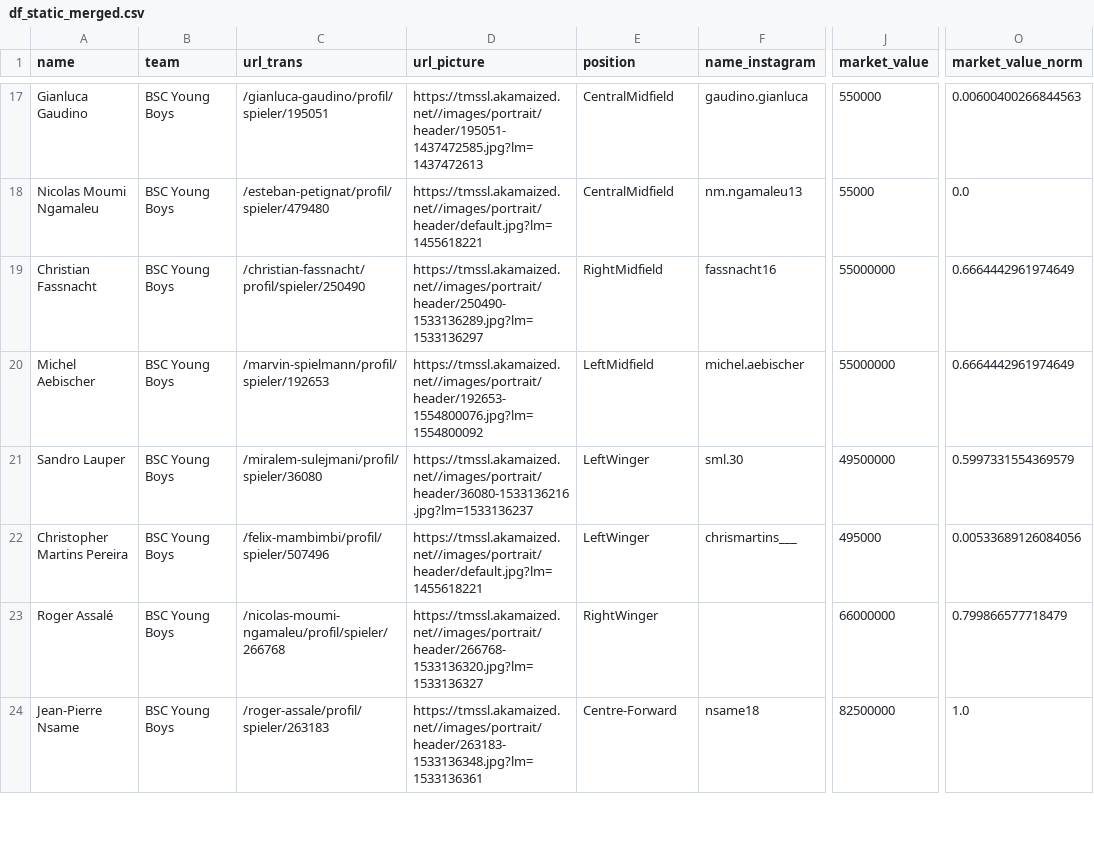
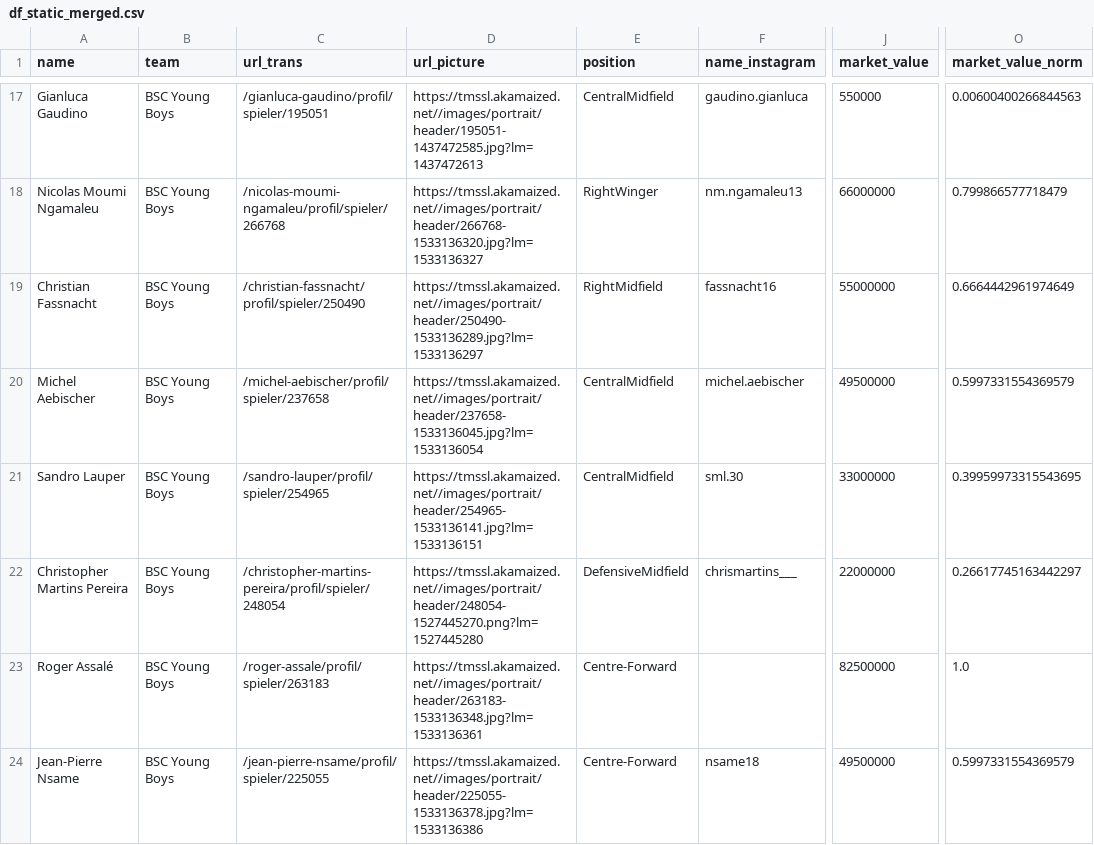
Before and after one commit to weber-chris/YBHack19, a CSV file: data/df_static_merged.csv, drawn as a sheet; only a part is shown, gaps mark what is left out; the diff covers the shown part only; the diff names each change by its address in the sheet, - before the commit and + after, or states it on an @@ line.

```diff
--- a/data/df_static_merged.csv
+++ b/data/df_static_merged.csv
-C18 (url_trans): /esteban-petignat/profil/spieler/479480
+C18 (url_trans): /nicolas-moumi-ngamaleu/profil/spieler/266768
-D18 (url_picture): https://tmssl.akamaized.net//images/portrait/header/default.jpg?lm=1455618221
+D18 (url_picture): https://tmssl.akamaized.net//images/portrait/header/266768-1533136320.jpg?lm=1533136327
-E18 (position): CentralMidfield
+E18 (position): RightWinger
-J18 (market_value): 55000
+J18 (market_value): 66000000
-O18 (market_value_norm): 0.0
+O18 (market_value_norm): 0.799866577718479
-C20 (url_trans): /marvin-spielmann/profil/spieler/192653
+C20 (url_trans): /michel-aebischer/profil/spieler/237658
-D20 (url_picture): https://tmssl.akamaized.net//images/portrait/header/192653-1554800076.jpg?lm=1554800092
+D20 (url_picture): https://tmssl.akamaized.net//images/portrait/header/237658-1533136045.jpg?lm=1533136054
-E20 (position): LeftMidfield
+E20 (position): CentralMidfield
-J20 (market_value): 55000000
+J20 (market_value): 49500000
-O20 (market_value_norm): 0.6664442961974649
+O20 (market_value_norm): 0.5997331554369579
-C21 (url_trans): /miralem-sulejmani/profil/spieler/36080
+C21 (url_trans): /sandro-lauper/profil/spieler/254965
-D21 (url_picture): https://tmssl.akamaized.net//images/portrait/header/36080-1533136216.jpg?lm=1533136237
+D21 (url_picture): https://tmssl.akamaized.net//images/portrait/header/254965-1533136141.jpg?lm=1533136151
-E21 (position): LeftWinger
+E21 (position): CentralMidfield
-J21 (market_value): 49500000
+J21 (market_value): 33000000
-O21 (market_value_norm): 0.5997331554369579
+O21 (market_value_norm): 0.39959973315543695
-C22 (url_trans): /felix-mambimbi/profil/spieler/507496
+C22 (url_trans): /christopher-martins-pereira/profil/spieler/248054
-D22 (url_picture): https://tmssl.akamaized.net//images/portrait/header/default.jpg?lm=1455618221
+D22 (url_picture): https://tmssl.akamaized.net//images/portrait/header/248054-1527445270.png?lm=1527445280
-E22 (position): LeftWinger
+E22 (position): DefensiveMidfield
-J22 (market_value): 495000
+J22 (market_value): 22000000
-O22 (market_value_norm): 0.00533689126084056
+O22 (market_value_norm): 0.26617745163442297
-C23 (url_trans): /nicolas-moumi-ngamaleu/profil/spieler/266768
+C23 (url_trans): /roger-assale/profil/spieler/263183
-D23 (url_picture): https://tmssl.akamaized.net//images/portrait/header/266768-1533136320.jpg?lm=1533136327
+D23 (url_picture): https://tmssl.akamaized.net//images/portrait/header/263183-1533136348.jpg?lm=1533136361
-E23 (position): RightWinger
+E23 (position): Centre-Forward
-J23 (market_value): 66000000
+J23 (market_value): 82500000
-O23 (market_value_norm): 0.799866577718479
+O23 (market_value_norm): 1.0
-C24 (url_trans): /roger-assale/profil/spieler/263183
+C24 (url_trans): /jean-pierre-nsame/profil/spieler/225055
-D24 (url_picture): https://tmssl.akamaized.net//images/portrait/header/263183-1533136348.jpg?lm=1533136361
+D24 (url_picture): https://tmssl.akamaized.net//images/portrait/header/225055-1533136378.jpg?lm=1533136386
-J24 (market_value): 82500000
+J24 (market_value): 49500000
-O24 (market_value_norm): 1.0
+O24 (market_value_norm): 0.5997331554369579
```
Also changed, not shown: 63 edited cells elsewhere in this file, 3 other files.
